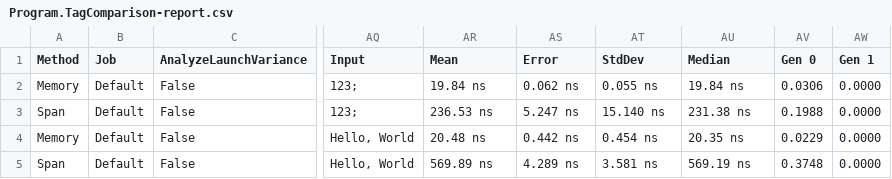
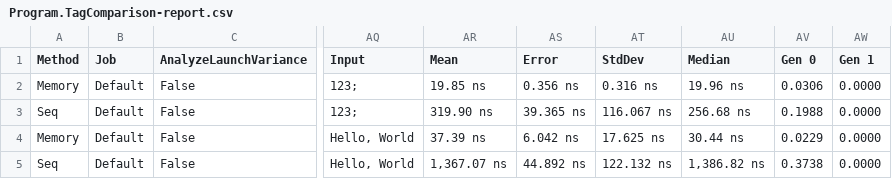
Before and after one commit to havarnov/nom-fs, a CSV file: benchmarks/BenchmarkDotNet.Artifacts/results/Program.TagComparison-report.csv, drawn as a sheet; only a part is shown, gaps mark what is left out; the diff names each change by its address in the sheet, - before the commit and + after, or states it on an @@ line.

```diff
--- a/benchmarks/BenchmarkDotNet.Artifacts/results/Program.TagComparison-report.csv
+++ b/benchmarks/BenchmarkDotNet.Artifacts/results/Program.TagComparison-report.csv
-AR2 (Mean): 19.84 ns
+AR2 (Mean): 19.85 ns
-AS2 (Error): 0.062 ns
+AS2 (Error): 0.356 ns
-AT2 (StdDev): 0.055 ns
+AT2 (StdDev): 0.316 ns
-AU2 (Median): 19.84 ns
+AU2 (Median): 19.96 ns
-A3 (Method): Span
+A3 (Method): Seq
-AR3 (Mean): 236.53 ns
+AR3 (Mean): 319.90 ns
-AS3 (Error): 5.247 ns
+AS3 (Error): 39.365 ns
-AT3 (StdDev): 15.140 ns
+AT3 (StdDev): 116.067 ns
-AU3 (Median): 231.38 ns
+AU3 (Median): 256.68 ns
-AR4 (Mean): 20.48 ns
+AR4 (Mean): 37.39 ns
-AS4 (Error): 0.442 ns
+AS4 (Error): 6.042 ns
-AT4 (StdDev): 0.454 ns
+AT4 (StdDev): 17.625 ns
-AU4 (Median): 20.35 ns
+AU4 (Median): 30.44 ns
-A5 (Method): Span
+A5 (Method): Seq
-AR5 (Mean): 569.89 ns
+AR5 (Mean): 1,367.07 ns
-AS5 (Error): 4.289 ns
+AS5 (Error): 44.892 ns
-AT5 (StdDev): 3.581 ns
+AT5 (StdDev): 122.132 ns
-AU5 (Median): 569.19 ns
+AU5 (Median): 1,386.82 ns
-AV5 (Gen 0): 0.3748
+AV5 (Gen 0): 0.3738
```
Also changed, not shown: 29 other files.
